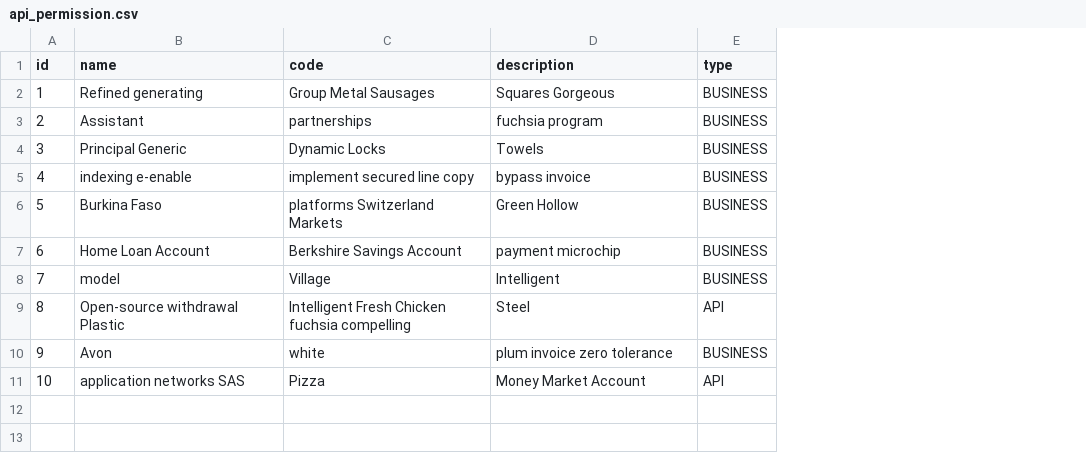
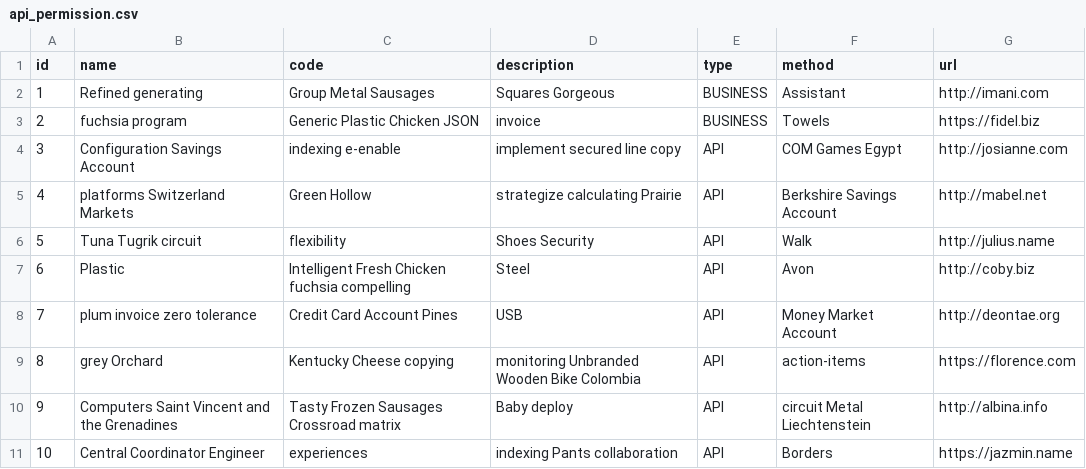
Before and after one commit to jingtang/jhi-ant-vue, a CSV file: src/main/resources/config/liquibase/fake-data/api_permission.csv, drawn as a sheet; the diff names each change by its address in the sheet, - before the commit and + after, or states it on an @@ line.

```diff
--- a/src/main/resources/config/liquibase/fake-data/api_permission.csv
+++ b/src/main/resources/config/liquibase/fake-data/api_permission.csv
+column F (method), rows 2-11: Assistant | Towels | COM Games Egypt | Berkshire Savings Account | Walk | Avon | Money Market Account | action-items | circuit Metal Liechtenstein | Borders
+column G (url), rows 2-11: http://imani.com | https://fidel.biz | http://josianne.com | http://mabel.net | http://julius.name | http://coby.biz | http://deontae.org | https://florence.com | http://albina.info | https://jazmin.name
-B3 (name): Assistant
+B3 (name): fuchsia program
-C3 (code): partnerships
+C3 (code): Generic Plastic Chicken JSON
-D3 (description): fuchsia program
+D3 (description): invoice
-B4 (name): Principal Generic
+B4 (name): Configuration Savings Account
-C4 (code): Dynamic Locks
+C4 (code): indexing e-enable
-D4 (description): Towels
+D4 (description): implement secured line copy
-E4:E8 (type): BUSINESS
+E4:E8 (type): API
-B5 (name): indexing e-enable
+B5 (name): platforms Switzerland Markets
-C5 (code): implement secured line copy
+C5 (code): Green Hollow
-D5 (description): bypass invoice
+D5 (description): strategize calculating Prairie
-B6 (name): Burkina Faso
+B6 (name): Tuna Tugrik circuit
-C6 (code): platforms Switzerland Markets
+C6 (code): flexibility
-D6 (description): Green Hollow
+D6 (description): Shoes Security
-B7 (name): Home Loan Account
+B7 (name): Plastic
-C7 (code): Berkshire Savings Account
+C7 (code): Intelligent Fresh Chicken fuchsia compelling
-D7 (description): payment microchip
+D7 (description): Steel
-B8 (name): model
+B8 (name): plum invoice zero tolerance
-C8 (code): Village
+C8 (code): Credit Card Account Pines
-D8 (description): Intelligent
+D8 (description): USB
-B9 (name): Open-source withdrawal Plastic
+B9 (name): grey Orchard
-C9 (code): Intelligent Fresh Chicken fuchsia compelling
+C9 (code): Kentucky Cheese copying
-D9 (description): Steel
+D9 (description): monitoring Unbranded Wooden Bike Colombia
-B10 (name): Avon
+B10 (name): Computers Saint Vincent and the Grenadines
-C10 (code): white
+C10 (code): Tasty Frozen Sausages Crossroad matrix
-D10 (description): plum invoice zero tolerance
+D10 (description): Baby deploy
-E10 (type): BUSINESS
+E10 (type): API
-B11 (name): application networks SAS
+B11 (name): Central Coordinator Engineer
-C11 (code): Pizza
+C11 (code): experiences
-D11 (description): Money Market Account
+D11 (description): indexing Pants collaboration
```
Also changed, not shown: src/main/resources/config/liquibase/data/common_table_field.csv, 32 other files.
